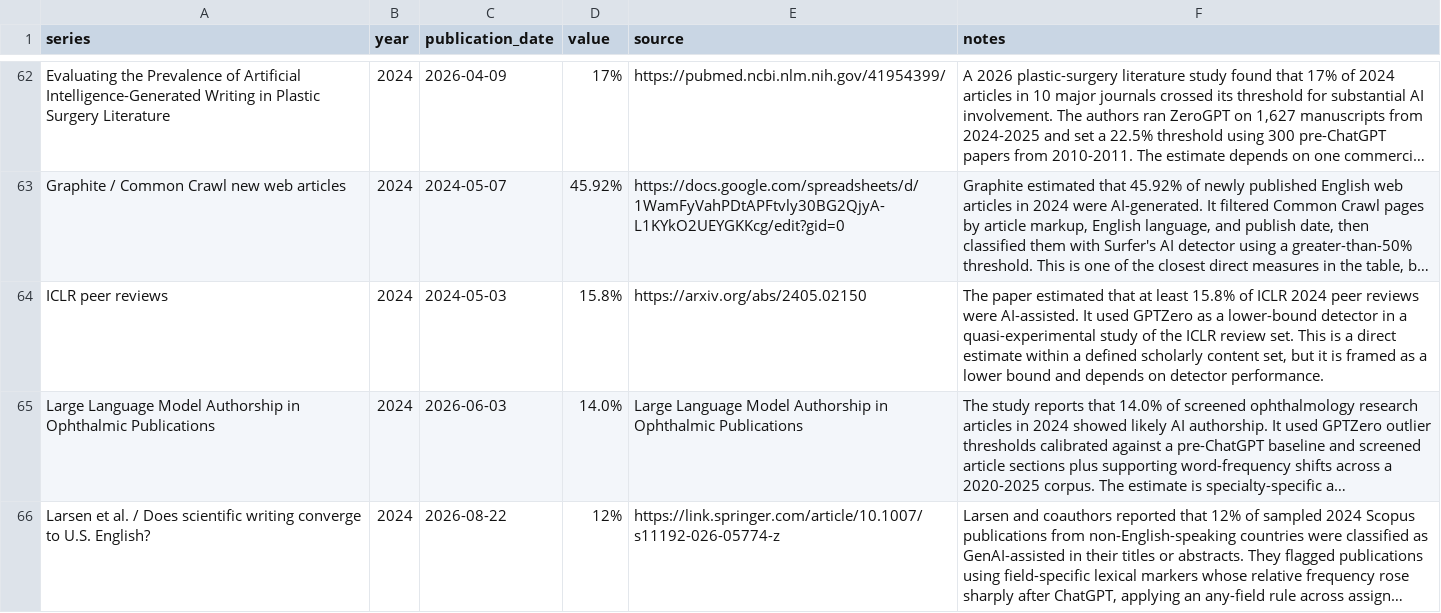
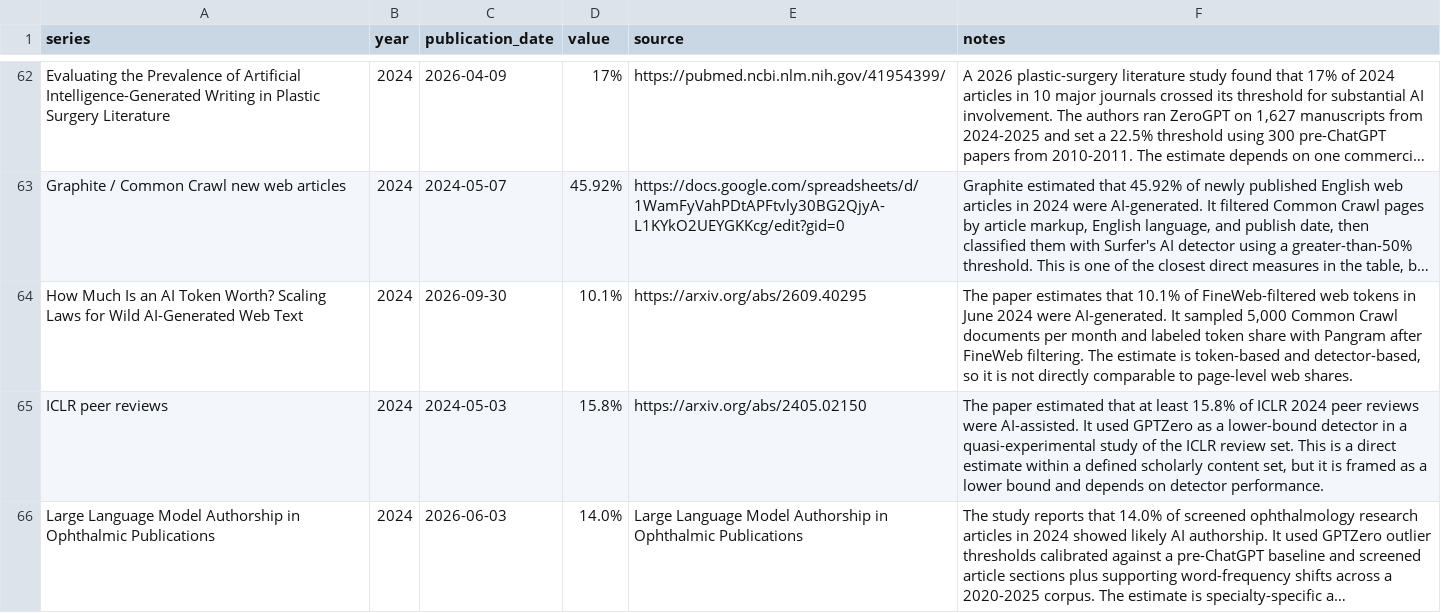
Before and after one commit to J-King-Dottie/dead-internet-tracker, a CSV file: data/ai-content-meta-review/ai_content_meta_review.csv, drawn as a sheet; only a part is shown, gaps mark what is left out; the shorter side is filled out with more unchanged rows; long unchanged cells end in …; the diff covers the shown part only; the diff names each change by its address in the sheet, - before the commit and + after, or states it on an @@ line.

```diff
--- a/data/ai-content-meta-review/ai_content_meta_review.csv
+++ b/data/ai-content-meta-review/ai_content_meta_review.csv
+row 64: How Much Is an AI Token Worth? Scaling Laws for Wild AI-Generated Web Text | 2024 | 2026-09-30 | 10.1% | https://arxiv.org/abs/2609.40295 | The paper estimates that 10.1% of FineWeb-filtered web tokens in June 2024 were AI-generated. It sampled 5,000 Common Crawl documents per month and labeled token share with Pangram after FineWeb filtering. The estimate is token-based and detector-based, so it is not directly comparable to page-level web shares.
```
Also changed, not shown: 3 added rows elsewhere in this file, 6 other files.
